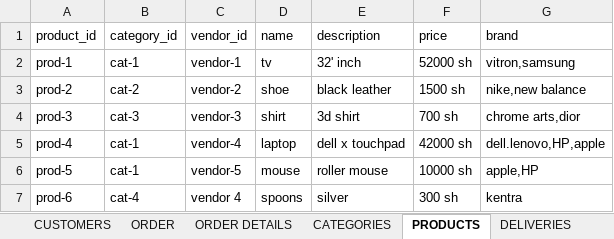
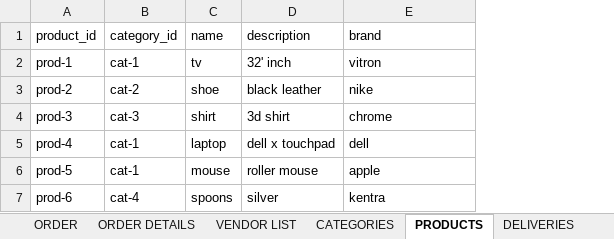
Before and after one commit to elvinkevin/SQL-STUDY, an Excel workbook: jumia_database.xlsx, sheet PRODUCTS, drawn as a sheet; values as stored, in another font and other column widths than the file's, no borders; removed rows and columns are numbered as before the commit, all else as after; the diff names each change by its address in the sheet, - before the commit and + after, or states it on an @@ line.

Commit message:
refined version 3 of the ERD whereby i added a vendor list table to help in maintaining consistence of the data

```diff
--- a/jumia_database.xlsx (sheet PRODUCTS)
+++ b/jumia_database.xlsx (sheet PRODUCTS)
+sheet tab: VENDOR LIST
-column C (vendor_id), rows 2-7: vendor-1 | vendor-2 | vendor-3 | vendor-4 | vendor-5 | vendor 4
-column F (price), rows 2-7: 52000 sh | 1500 sh | 700 sh | 42000 sh | 10000 sh | 300 sh
-E2 (brand): vitron,samsung
+E2 (brand): vitron
-E3 (brand): nike,new balance
+E3 (brand): nike
-E4 (brand): chrome arts,dior
+E4 (brand): chrome
-E5 (brand): dell.lenovo,HP,apple
+E5 (brand): dell
-E6 (brand): apple,HP
+E6 (brand): apple
```
Also changed, not shown: sheet ORDER DETAILS, 2 other files.
